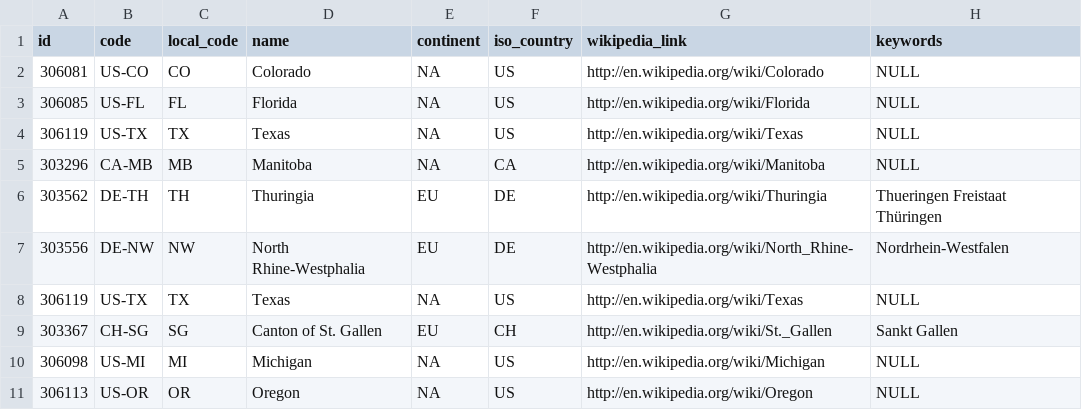
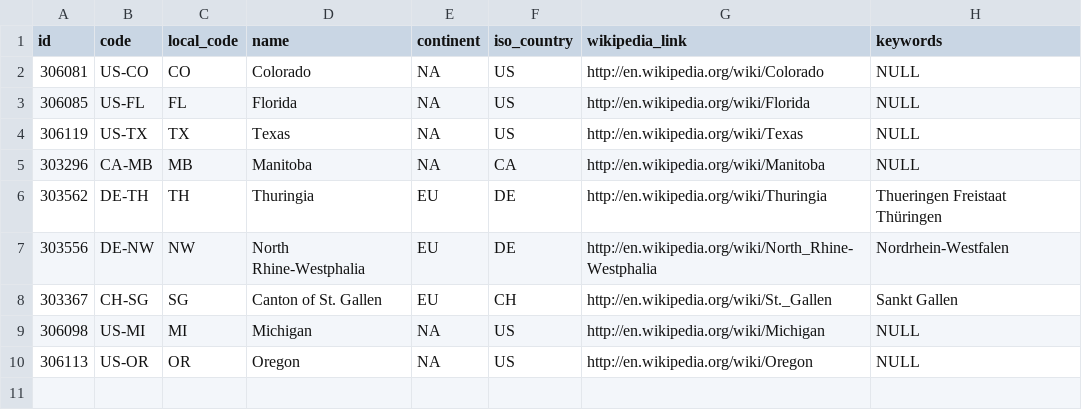
Before and after one commit to OldSchmitty/TripCoFinal, a CSV file: data/test_input/regions.csv, drawn as a sheet.

```diff
--- a/data/test_input/regions.csv
+++ b/data/test_input/regions.csv
@@ -7,3 +7,2 @@ id,code,local_code,name,continent,iso_country,wikipedia_link,keywords
 303556,DE-NW,NW,North Rhine-Westphalia,EU,DE,http://en.wikipedia.org/wiki/North_Rhine-Westphalia,Nordrhein-Westfalen
-306119,US-TX,TX,Texas,NA,US,http://en.wikipedia.org/wiki/Texas,NULL
 303367,CH-SG,SG,Canton of St. Gallen,EU,CH,http://en.wikipedia.org/wiki/St._Gallen,Sankt Gallen
```
Also changed, not shown: data/test_input/countries.csv, 1 other file.
